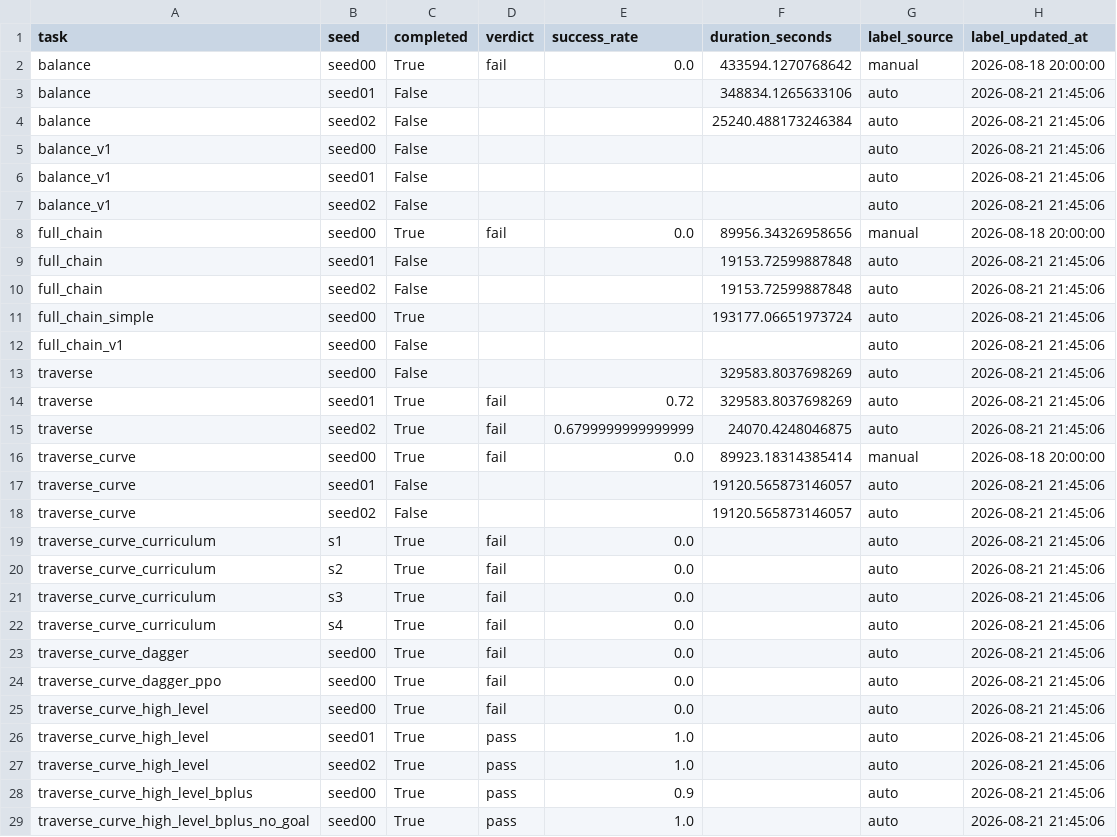
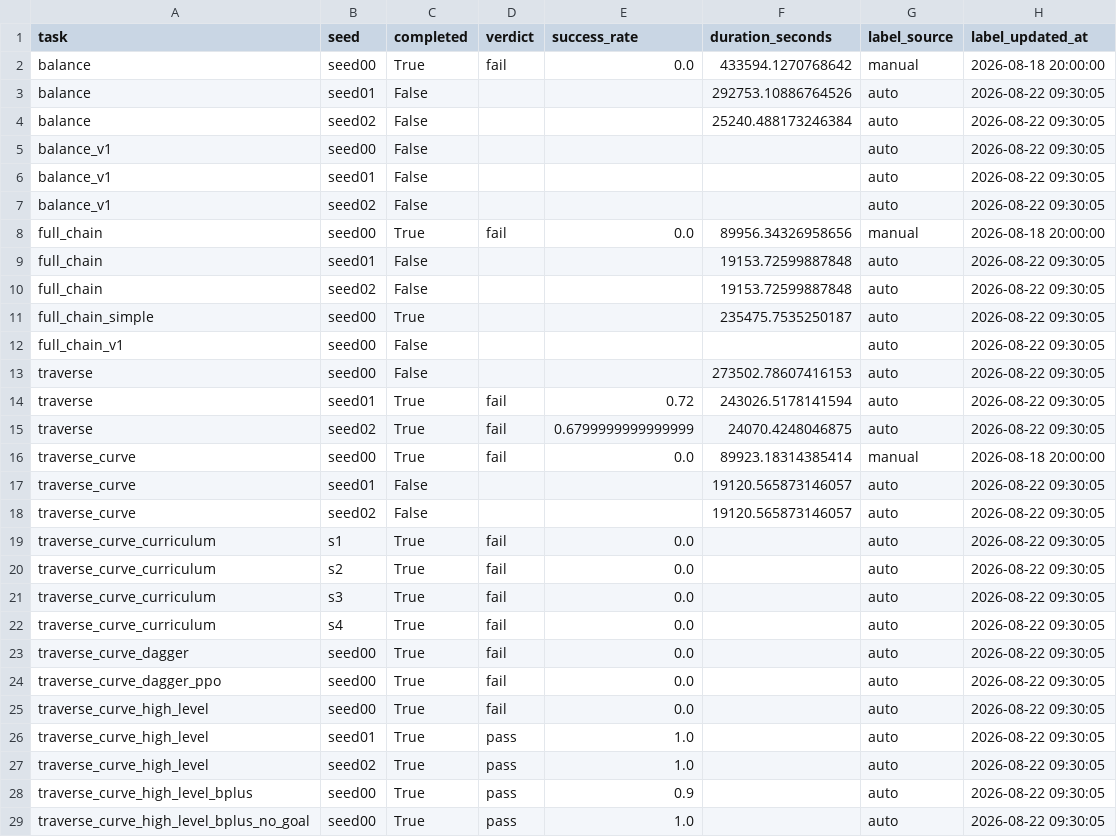
Before and after one commit to Anhao1314/go2_lianghua, a CSV file: data/datasets/labels.csv, drawn as a sheet; only a part is shown; the diff covers the shown part only.

Commit message:
[data] 2026-08-22 09:30:33

```diff
--- a/data/datasets/labels.csv
+++ b/data/datasets/labels.csv
@@ -2,28 +2,28 @@
 balance,seed00,True,fail,0.0,433594.1270768642,manual,2026-08-18 20:00:00
-balance,seed01,False,,,348834.1265633106,auto,2026-08-21 21:45:06
-balance,seed02,False,,,25240.488173246384,auto,2026-08-21 21:45:06
-balance_v1,seed00,False,,,,auto,2026-08-21 21:45:06
-balance_v1,seed01,False,,,,auto,2026-08-21 21:45:06
-balance_v1,seed02,False,,,,auto,2026-08-21 21:45:06
+balance,seed01,False,,,292753.10886764526,auto,2026-08-22 09:30:05
+balance,seed02,False,,,25240.488173246384,auto,2026-08-22 09:30:05
+balance_v1,seed00,False,,,,auto,2026-08-22 09:30:05
+balance_v1,seed01,False,,,,auto,2026-08-22 09:30:05
+balance_v1,seed02,False,,,,auto,2026-08-22 09:30:05
 full_chain,seed00,True,fail,0.0,89956.34326958656,manual,2026-08-18 20:00:00
-full_chain,seed01,False,,,19153.72599887848,auto,2026-08-21 21:45:06
-full_chain,seed02,False,,,19153.72599887848,auto,2026-08-21 21:45:06
-full_chain_simple,seed00,True,,,193177.06651973724,auto,2026-08-21 21:45:06
-full_chain_v1,seed00,False,,,,auto,2026-08-21 21:45:06
-traverse,seed00,False,,,329583.8037698269,auto,2026-08-21 21:45:06
-traverse,seed01,True,fail,0.72,329583.8037698269,auto,2026-08-21 21:45:06
-traverse,seed02,True,fail,0.6799999999999999,24070.4248046875,auto,2026-08-21 21:45:06
+full_chain,seed01,False,,,19153.72599887848,auto,2026-08-22 09:30:05
+full_chain,seed02,False,,,19153.72599887848,auto,2026-08-22 09:30:05
+full_chain_simple,seed00,True,,,235475.7535250187,auto,2026-08-22 09:30:05
+full_chain_v1,seed00,False,,,,auto,2026-08-22 09:30:05
+traverse,seed00,False,,,273502.78607416153,auto,2026-08-22 09:30:05
+traverse,seed01,True,fail,0.72,243026.5178141594,auto,2026-08-22 09:30:05
+traverse,seed02,True,fail,0.6799999999999999,24070.4248046875,auto,2026-08-22 09:30:05
 traverse_curve,seed00,True,fail,0.0,89923.18314385414,manual,2026-08-18 20:00:00
-traverse_curve,seed01,False,,,19120.565873146057,auto,2026-08-21 21:45:06
-traverse_curve,seed02,False,,,19120.565873146057,auto,2026-08-21 21:45:06
-traverse_curve_curriculum,s1,True,fail,0.0,,auto,2026-08-21 21:45:06
-traverse_curve_curriculum,s2,True,fail,0.0,,auto,2026-08-21 21:45:06
-traverse_curve_curriculum,s3,True,fail,0.0,,auto,2026-08-21 21:45:06
-traverse_curve_curriculum,s4,True,fail,0.0,,auto,2026-08-21 21:45:06
-traverse_curve_dagger,seed00,True,fail,0.0,,auto,2026-08-21 21:45:06
-traverse_curve_dagger_ppo,seed00,True,fail,0.0,,auto,2026-08-21 21:45:06
-traverse_curve_high_level,seed00,True,fail,0.0,,auto,2026-08-21 21:45:06
-traverse_curve_high_level,seed01,True,pass,1.0,,auto,2026-08-21 21:45:06
-traverse_curve_high_level,seed02,True,pass,1.0,,auto,2026-08-21 21:45:06
-traverse_curve_high_level_bplus,seed00,True,pass,0.9,,auto,2026-08-21 21:45:06
-traverse_curve_high_level_bplus_no_goal,seed00,True,pass,1.0,,auto,2026-08-21 21:45:06
+traverse_curve,seed01,False,,,19120.565873146057,auto,2026-08-22 09:30:05
+traverse_curve,seed02,False,,,19120.565873146057,auto,2026-08-22 09:30:05
+traverse_curve_curriculum,s1,True,fail,0.0,,auto,2026-08-22 09:30:05
+traverse_curve_curriculum,s2,True,fail,0.0,,auto,2026-08-22 09:30:05
+traverse_curve_curriculum,s3,True,fail,0.0,,auto,2026-08-22 09:30:05
+traverse_curve_curriculum,s4,True,fail,0.0,,auto,2026-08-22 09:30:05
+traverse_curve_dagger,seed00,True,fail,0.0,,auto,2026-08-22 09:30:05
+traverse_curve_dagger_ppo,seed00,True,fail,0.0,,auto,2026-08-22 09:30:05
+traverse_curve_high_level,seed00,True,fail,0.0,,auto,2026-08-22 09:30:05
+traverse_curve_high_level,seed01,True,pass,1.0,,auto,2026-08-22 09:30:05
+traverse_curve_high_level,seed02,True,pass,1.0,,auto,2026-08-22 09:30:05
+traverse_curve_high_level_bplus,seed00,True,pass,0.9,,auto,2026-08-22 09:30:05
+traverse_curve_high_level_bplus_no_goal,seed00,True,pass,1.0,,auto,2026-08-22 09:30:05
```
Also changed, not shown: 16 edited cells elsewhere in this file, data/datasets/runs.csv, 9 other files.
